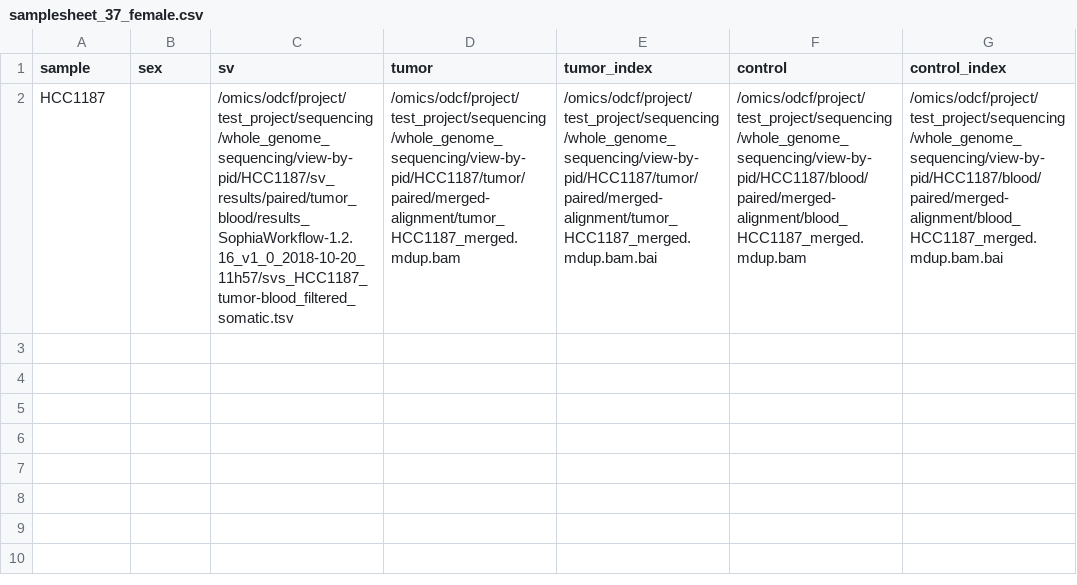
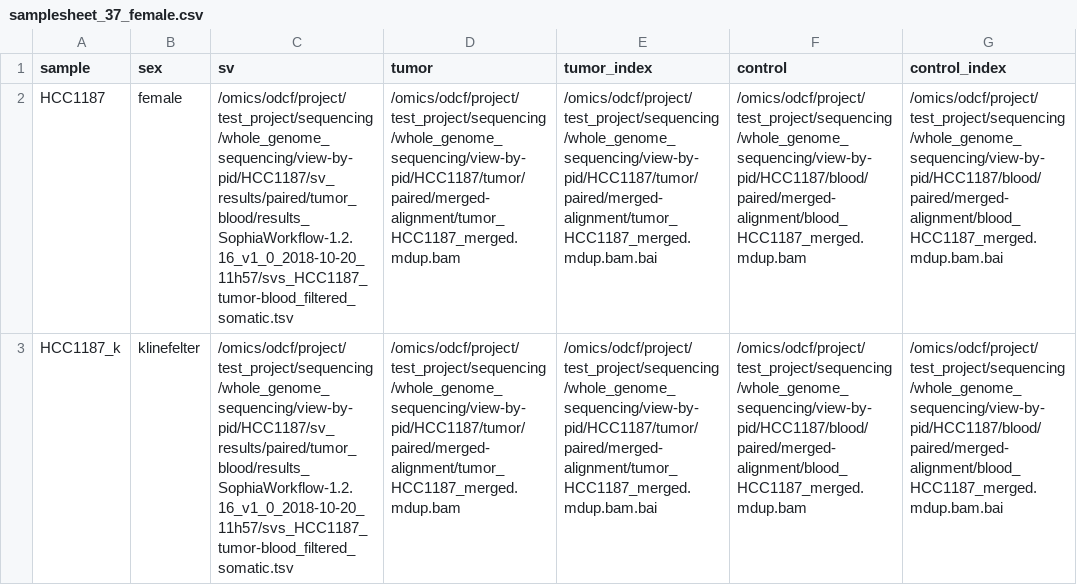
Before and after one commit to ghga-de/nf-aceseq, a CSV file: assets/samplesheet_37_female.csv, drawn as a sheet; the diff names each change by its address in the sheet, - before the commit and + after, or states it on an @@ line.

Commit message:
multi-sample ready

```diff
--- a/assets/samplesheet_37_female.csv
+++ b/assets/samplesheet_37_female.csv
-B2 (sex): (empty)
+B2 (sex): female
+row 3: HCC1187_k | klinefelter | /omics/odcf/project/test_project/sequencing/whole_genome_sequencing/view-by-pid/HCC1187/sv_results/paired/tumor_blood/results_SophiaWorkflow-1.2.16_v1_0_2018-10-20_11h57/svs_HCC1187_tumor-blood_filtered_somatic.tsv | /omics/odcf/project/test_project/sequencing/whole_genome_sequencing/view-by-pid/HCC1187/tumor/paired/merged-alignment/tumor_HCC1187_merged.mdup.bam | /omics/odcf/project/test_project/sequencing/whole_genome_sequencing/view-by-pid/HCC1187/tumor/paired/merged-alignment/tumor_HCC1187_merged.mdup.bam.bai | /omics/odcf/project/test_project/sequencing/whole_genome_sequencing/view-by-pid/HCC1187/blood/paired/merged-alignment/blood_HCC1187_merged.mdup.bam | /omics/odcf/project/test_project/sequencing/whole_genome_sequencing/view-by-pid/HCC1187/blood/paired/merged-alignment/blood_HCC1187_merged.mdup.bam.bai
```
Also changed, not shown: assets/samplesheet.csv, assets/samplesheet_nocontrol.csv, 20 other files.
